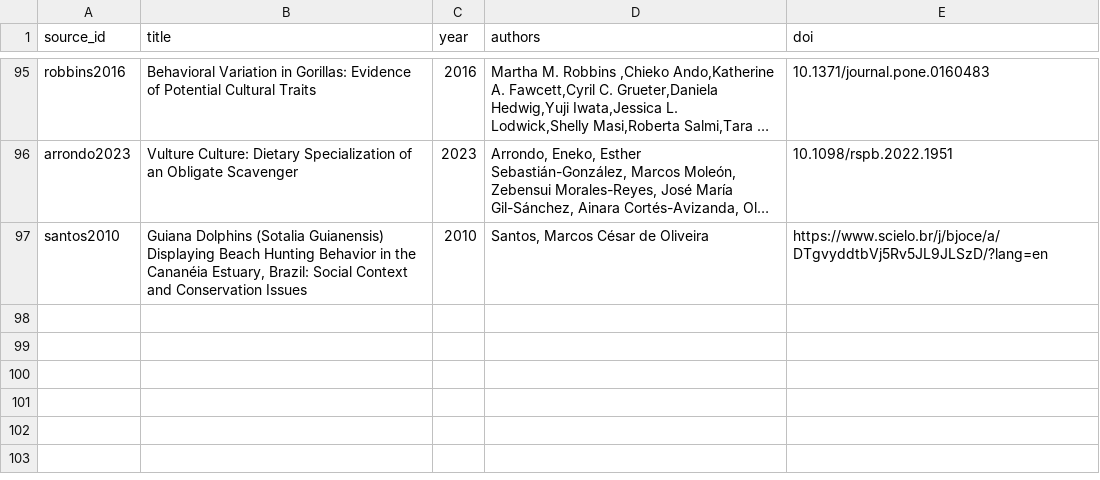
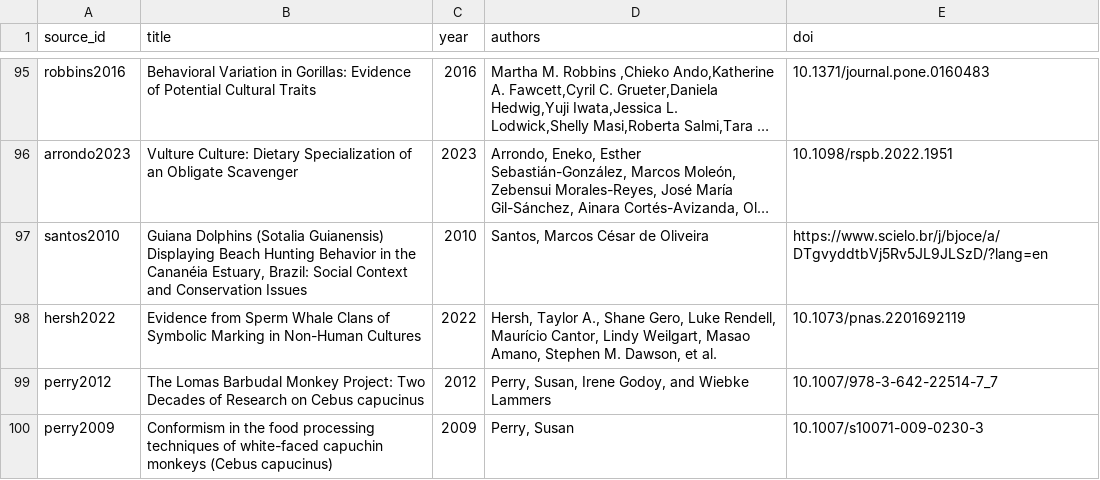
Before and after one commit to datadiversitylab/generic_shiny_data, a CSV file: db/table_csvs/sources_feb17.25.csv (was db/table_csvs/sources_jan23.25.csv), drawn as a sheet; only a part is shown, gaps mark what is left out; long unchanged cells end in …; the diff names each change by its address in the sheet, - before the commit and + after, or states it on an @@ line.

```diff
--- a/db/table_csvs/sources_jan23.25.csv
+++ b/db/table_csvs/sources_feb17.25.csv
+row 98: hersh2022 | Evidence from Sperm Whale Clans of Symbolic Marking in Non-Human Cultures | 2022 | Hersh, Taylor A., Shane Gero, Luke Rendell, Maurício Cantor, Lindy Weilgart, Masao Amano, Stephen M. Dawson, et al. | 10.1073/pnas.2201692119
+row 99: perry2012 | The Lomas Barbudal Monkey Project: Two Decades of Research on Cebus capucinus | 2012 | Perry, Susan, Irene Godoy, and Wiebke Lammers | 10.1007/978-3-642-22514-7_7
+row 100: perry2009 | Conformism in the food processing techniques of white-faced capuchin monkeys (Cebus capucinus) | 2009 | Perry, Susan | 10.1007/s10071-009-0230-3
```
Also changed, not shown: db/table_csvs/groups_jan24.25.csv, db/table_csvs/species_jan23.25.csv, 9 other files.
